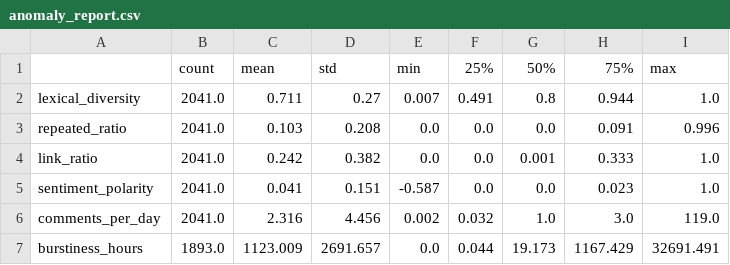
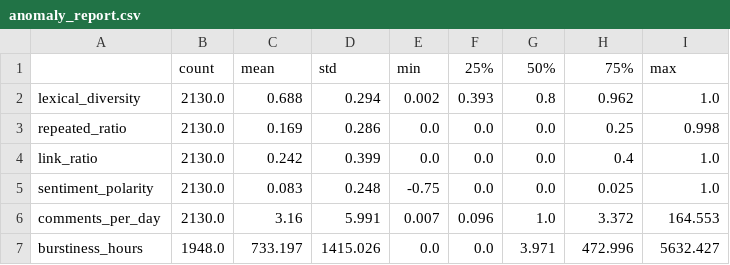
Before and after one commit to SJbrou/botdetection, a CSV file: anomaly_report.csv, drawn as a sheet; only a part is shown; the diff covers the shown part only.

```diff
--- a/anomaly_report.csv
+++ b/anomaly_report.csv
@@ -1,7 +1,7 @@
 ,count,mean,std,min,25%,50%,75%,max
-lexical_diversity,2041.0,0.711,0.27,0.007,0.491,0.8,0.944,1.0
-repeated_ratio,2041.0,0.103,0.208,0.0,0.0,0.0,0.091,0.996
-link_ratio,2041.0,0.242,0.382,0.0,0.0,0.001,0.333,1.0
-sentiment_polarity,2041.0,0.041,0.151,-0.587,0.0,0.0,0.023,1.0
-comments_per_day,2041.0,2.316,4.456,0.002,0.032,1.0,3.0,119.0
-burstiness_hours,1893.0,1123.009,2691.657,0.0,0.044,19.173,1167.429,32691.491
+lexical_diversity,2130.0,0.688,0.294,0.002,0.393,0.8,0.962,1.0
+repeated_ratio,2130.0,0.169,0.286,0.0,0.0,0.0,0.25,0.998
+link_ratio,2130.0,0.242,0.399,0.0,0.0,0.0,0.4,1.0
+sentiment_polarity,2130.0,0.083,0.248,-0.75,0.0,0.0,0.025,1.0
+comments_per_day,2130.0,3.16,5.991,0.007,0.096,1.0,3.372,164.553
+burstiness_hours,1948.0,733.197,1415.026,0.0,0.0,3.971,472.996,5632.427
```
Also changed, not shown: 13 edited cells elsewhere in this file, segment_report.csv, 7 other files.
